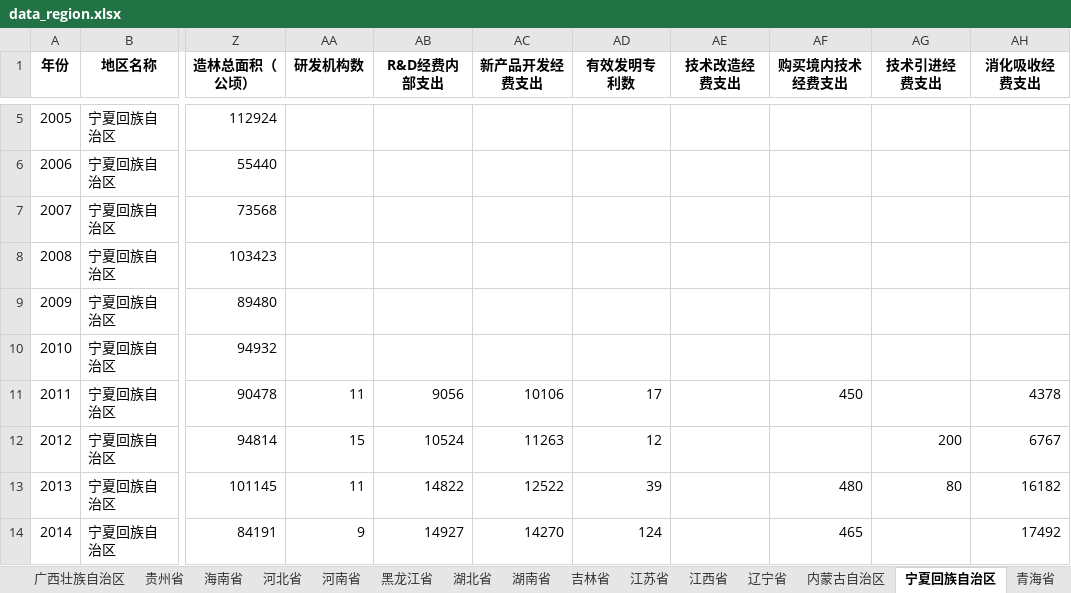
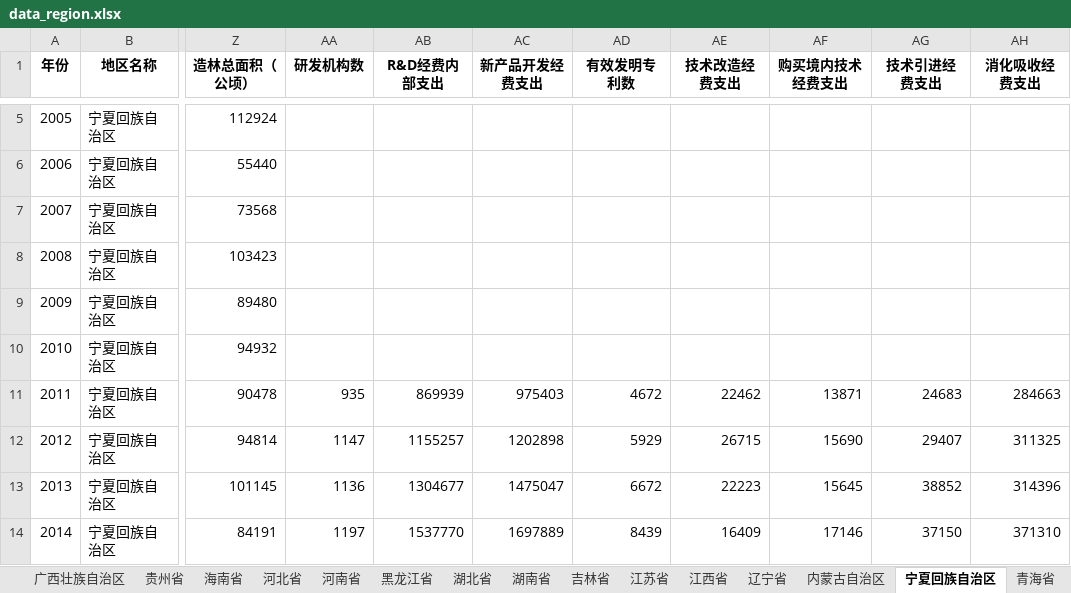
Before and after one commit to SheathedSharp/HighQuality-Green-Development-CN, an Excel workbook: data/statistical/processed/data_region.xlsx, sheet 宁夏回族自治区, drawn as a sheet; only a part is shown, gaps mark what is left out; values as stored, in another font and other column widths than the file's, no borders; the diff covers the shown part only; the diff names each change by its address in the sheet, - before the commit and + after, or states it on an @@ line.

```diff
--- a/data/statistical/processed/data_region.xlsx (sheet 宁夏回族自治区)
+++ b/data/statistical/processed/data_region.xlsx (sheet 宁夏回族自治区)
-AA11 (研发机构数): 11
+AA11 (研发机构数): 935
-AB11 (R&D经费内部支出): 9056
+AB11 (R&D经费内部支出): 869939
-AC11 (新产品开发经费支出): 10106
+AC11 (新产品开发经费支出): 975403
-AD11 (有效发明专利数): 17
+AD11 (有效发明专利数): 4672
-AE11 (技术改造经费支出): (empty)
+AE11 (技术改造经费支出): 22462
-AF11 (购买境内技术经费支出): 450
+AF11 (购买境内技术经费支出): 13871
-AG11 (技术引进经费支出): (empty)
+AG11 (技术引进经费支出): 24683
-AH11 (消化吸收经费支出): 4378
+AH11 (消化吸收经费支出): 284663
-AA12 (研发机构数): 15
+AA12 (研发机构数): 1147
-AB12 (R&D经费内部支出): 10524
+AB12 (R&D经费内部支出): 1155257
-AC12 (新产品开发经费支出): 11263
+AC12 (新产品开发经费支出): 1202898
-AD12 (有效发明专利数): 12
+AD12 (有效发明专利数): 5929
-AE12 (技术改造经费支出): (empty)
+AE12 (技术改造经费支出): 26715
-AF12 (购买境内技术经费支出): (empty)
+AF12 (购买境内技术经费支出): 15690
-AG12 (技术引进经费支出): 200
+AG12 (技术引进经费支出): 29407
-AH12 (消化吸收经费支出): 6767
+AH12 (消化吸收经费支出): 311325
-AA13 (研发机构数): 11
+AA13 (研发机构数): 1136
-AB13 (R&D经费内部支出): 14822
+AB13 (R&D经费内部支出): 1304677
-AC13 (新产品开发经费支出): 12522
+AC13 (新产品开发经费支出): 1475047
-AD13 (有效发明专利数): 39
+AD13 (有效发明专利数): 6672
-AE13 (技术改造经费支出): (empty)
+AE13 (技术改造经费支出): 22223
-AF13 (购买境内技术经费支出): 480
+AF13 (购买境内技术经费支出): 15645
-AG13 (技术引进经费支出): 80
+AG13 (技术引进经费支出): 38852
-AH13 (消化吸收经费支出): 16182
+AH13 (消化吸收经费支出): 314396
-AA14 (研发机构数): 9
+AA14 (研发机构数): 1197
-AB14 (R&D经费内部支出): 14927
+AB14 (R&D经费内部支出): 1537770
-AC14 (新产品开发经费支出): 14270
+AC14 (新产品开发经费支出): 1697889
-AD14 (有效发明专利数): 124
+AD14 (有效发明专利数): 8439
-AE14 (技术改造经费支出): (empty)
+AE14 (技术改造经费支出): 16409
-AF14 (购买境内技术经费支出): 465
+AF14 (购买境内技术经费支出): 17146
-AG14 (技术引进经费支出): (empty)
+AG14 (技术引进经费支出): 37150
-AH14 (消化吸收经费支出): 17492
+AH14 (消化吸收经费支出): 371310
```
Also changed, not shown: 64 edited cells elsewhere in this sheet, sheet 重庆市, sheet 安徽省, sheet 北京市, sheet 上海市, sheet 四川省, sheet 浙江省, 23 more sheets, data/statistical/filled_NaN_xlsx/新疆维吾尔自治区_NaN_filled_polynomial.xlsx, data/statistical/filled_NaN_xlsx/河北省_NaN_filled_polynomial.xlsx, 44 other files.
